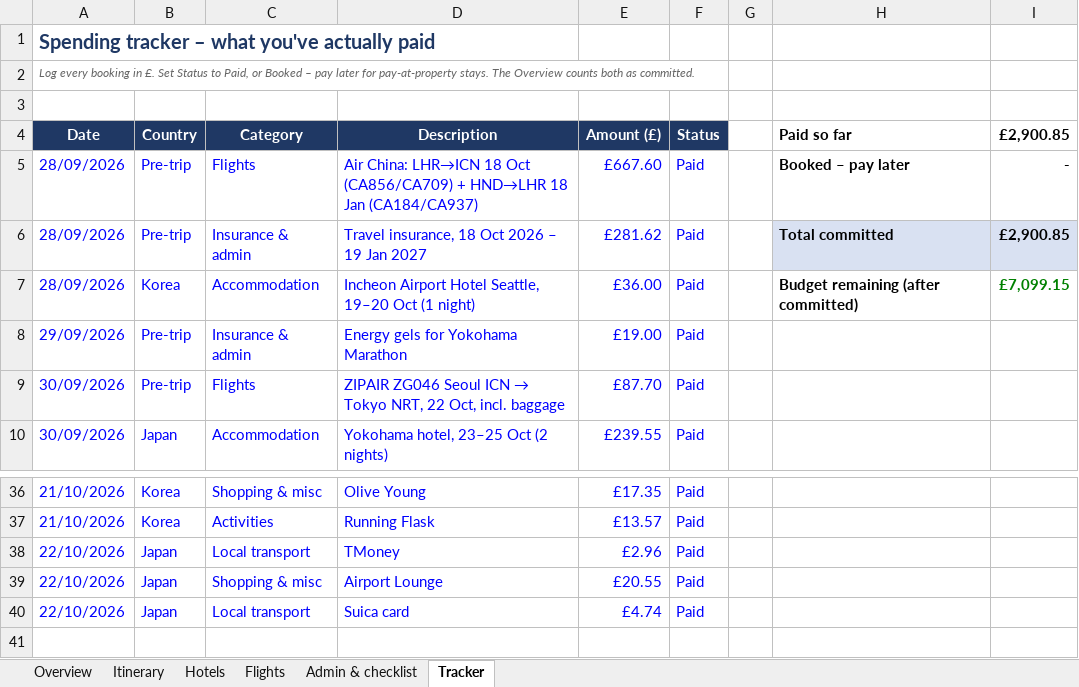
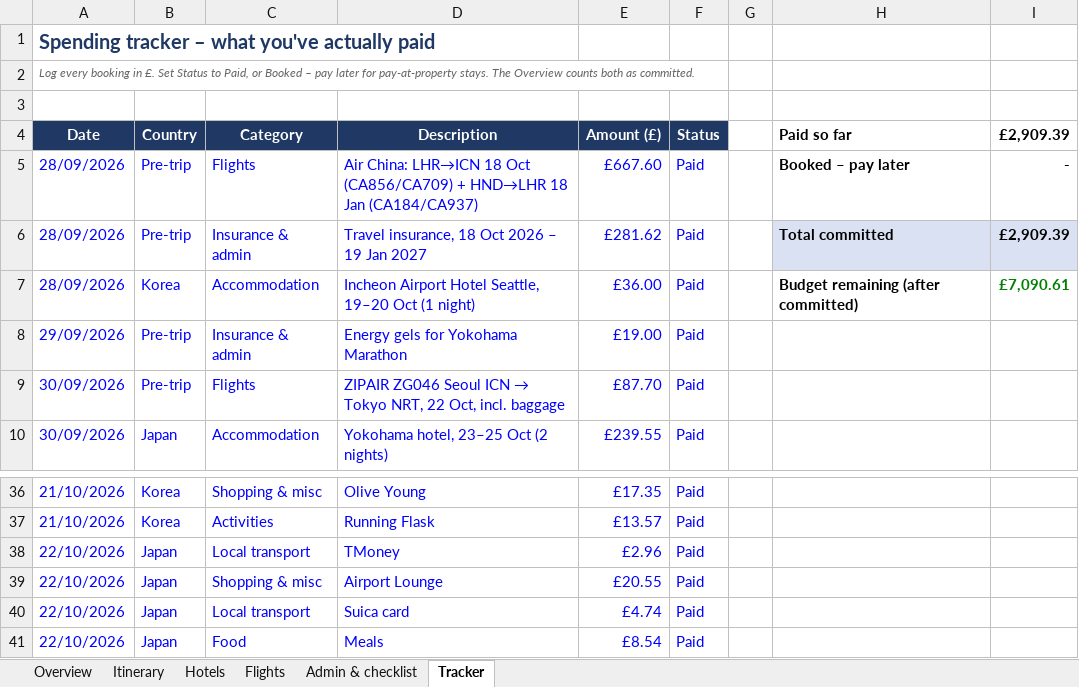
Before and after one commit to mhbae-dev/sabbatical-dashboard, an Excel workbook: Sabbatical_Plan_and_Budget.xlsx, sheet Tracker, drawn as a sheet; only a part is shown, gaps mark what is left out; values as stored, in another font and other column widths than the file's, no borders; the diff names each change by its address in the sheet, - before the commit and + after, or states it on an @@ line.

```diff
--- a/Sabbatical_Plan_and_Budget.xlsx (sheet Tracker)
+++ b/Sabbatical_Plan_and_Budget.xlsx (sheet Tracker)
-I4: £2,900.85
+I4: £2,909.39
-I6 (£2,909.39): £2,900.85
+I6 (£2,909.39): £2,909.39
-I7 (£2,909.39): £7,099.15
+I7 (£2,909.39): £7,090.61
+row 41: 22/10/2026 | Japan | Food | Meals | £8.54 | Paid
```
Also changed, not shown: sheet Overview, hidden cells.
